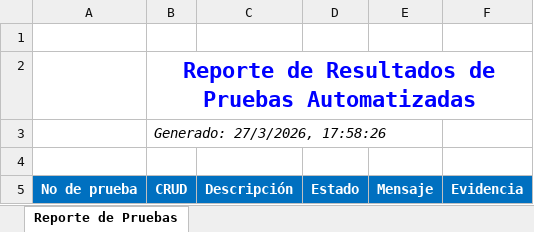
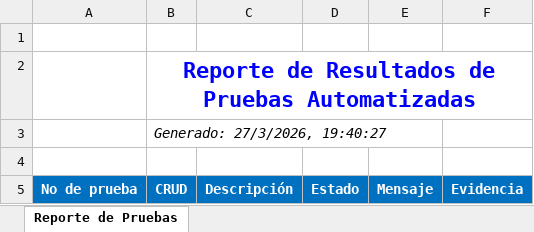
Before and after one commit to RecinosRafael/SpecsView-ConstruccionDeTransacciones, an Excel workbook: ReporteXlsx/ReportePruebasEjecutas-ConfiguracionesIniciales.xlsx, sheet Reporte de Pruebas, drawn as a sheet; values as stored, in another font and other column widths than the file's, no borders; charts and pictures not drawn; the diff names each change by its address in the sheet, - before the commit and + after, or states it on an @@ line.

```diff
--- a/ReporteXlsx/ReportePruebasEjecutas-ConfiguracionesIniciales.xlsx (sheet Reporte de Pruebas)
+++ b/ReporteXlsx/ReportePruebasEjecutas-ConfiguracionesIniciales.xlsx (sheet Reporte de Pruebas)
-B3: Generado: 27/3/2026, 17:58:26
+B3: Generado: 27/3/2026, 19:40:27
```
Also changed, not shown: 5 other files.
